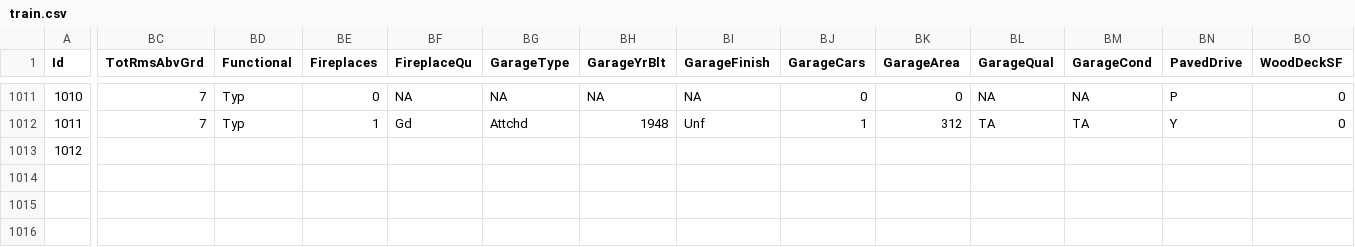
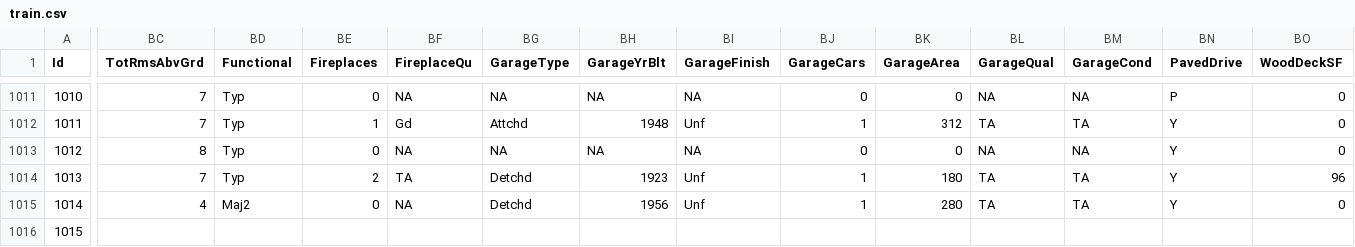
Before and after one commit to alioaza/-Architicture-Seminars-Msc-2nd-, a CSV file: train.csv, drawn as a sheet; only a part is shown, gaps mark what is left out; rows hold the shown columns only; the diff covers the shown part only; the diff names each change by its address in the sheet, - before the commit and + after, or states it on an @@ line.

Commit message:
Add temporary variable

```diff
--- a/train.csv
+++ b/train.csv
-BC1013 (TotRmsAbvGrd): (empty)
+BC1013 (TotRmsAbvGrd): 8
-BD1013 (Functional): (empty)
+BD1013 (Functional): Typ
-BE1013 (Fireplaces): (empty)
+BE1013 (Fireplaces): 0
-BF1013 (FireplaceQu): (empty)
+BF1013 (FireplaceQu): NA
-BG1013 (GarageType): (empty)
+BG1013 (GarageType): NA
-BH1013 (GarageYrBlt): (empty)
+BH1013 (GarageYrBlt): NA
-BI1013 (GarageFinish): (empty)
+BI1013 (GarageFinish): NA
-BJ1013 (GarageCars): (empty)
+BJ1013 (GarageCars): 0
-BK1013 (GarageArea): (empty)
+BK1013 (GarageArea): 0
-BL1013 (GarageQual): (empty)
+BL1013 (GarageQual): NA
-BM1013 (GarageCond): (empty)
+BM1013 (GarageCond): NA
-BN1013 (PavedDrive): (empty)
+BN1013 (PavedDrive): Y
-BO1013 (WoodDeckSF): (empty)
+BO1013 (WoodDeckSF): 0
+row 1014: 1013 | 7 | Typ | 2 | TA | Detchd | 1923 | Unf | 1 | 180 | TA | TA | Y | 96
+row 1015: 1014 | 4 | Maj2 | 0 | NA | Detchd | 1956 | Unf | 1 | 280 | TA | TA | Y | 0
+row 1016: 1015
```
Also changed, not shown: 14 edited cells elsewhere in this file.
